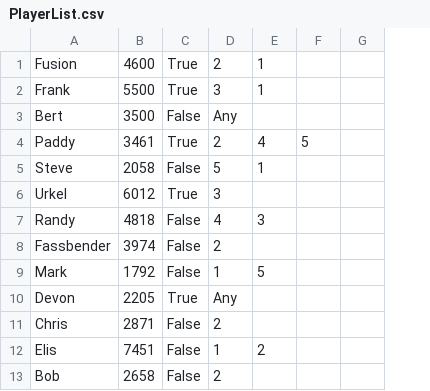
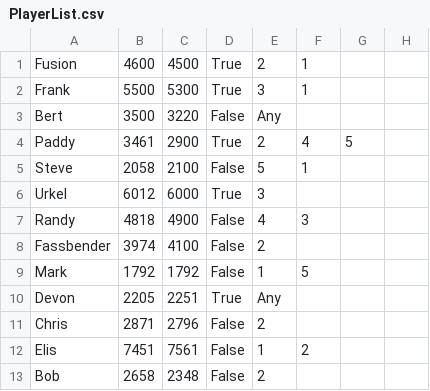
Before and after one commit to FusionDota2/KayzrTeamSort, a CSV file: PlayerList.csv, drawn as a sheet; only a part is shown; the diff names each change by its address in the sheet, - before the commit and + after, or states it on an @@ line.

```diff
--- a/PlayerList.csv
+++ b/PlayerList.csv
+column C, rows 1-13: 4500 | 5300 | 3220 | 2900 | 2100 | 6000 | 4900 | 4100 | 1792 | 2251 | 2796 | 7561 | 2348
```
Also changed, not shown: DotaTeamMaker_LowSupp_Weighted/Outfile.csv, 1 other file.
